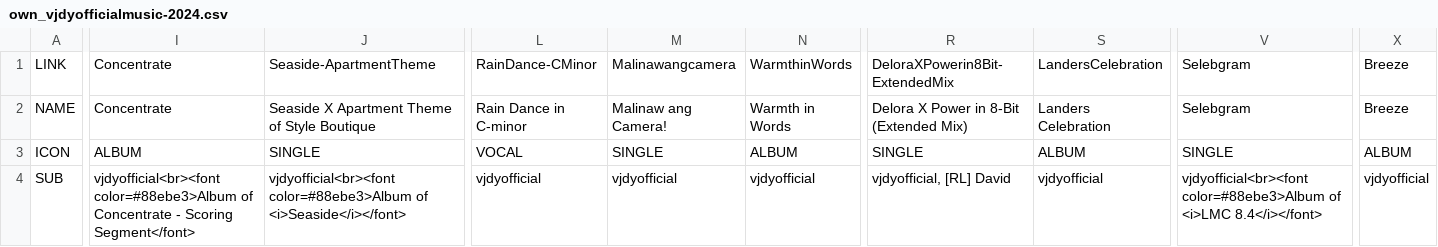
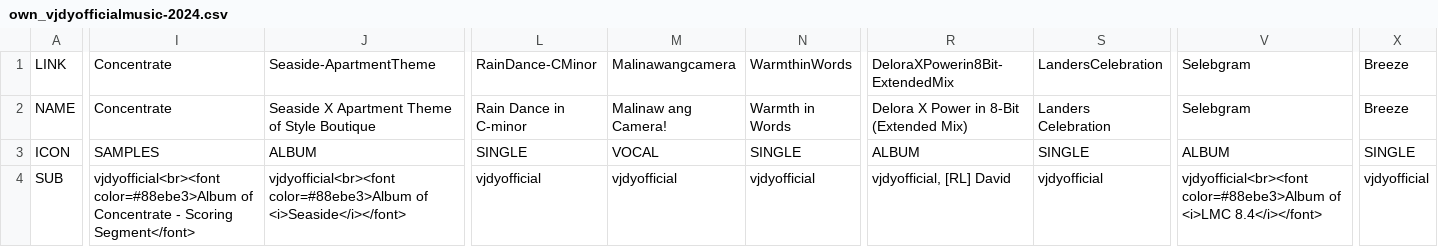
Before and after one commit to vjdyofficial/MusicStore, a CSV file: ContentLists_vjdyofficial-music/own_vjdyofficialmusic-2024.csv, drawn as a sheet; only a part is shown, gaps mark what is left out; the diff covers the shown part only; the diff names each change by its address in the sheet, - before the commit and + after, or states it on an @@ line.

Commit message:
udpate

```diff
--- a/ContentLists_vjdyofficial-music/own_vjdyofficialmusic-2024.csv
+++ b/ContentLists_vjdyofficial-music/own_vjdyofficialmusic-2024.csv
-I3: ALBUM
+I3: SAMPLES
-J3: SINGLE
+J3: ALBUM
-L3: VOCAL
+L3: SINGLE
-M3: SINGLE
+M3: VOCAL
-N3: ALBUM
+N3: SINGLE
-R3: SINGLE
+R3: ALBUM
-S3: ALBUM
+S3: SINGLE
-V3: SINGLE
+V3: ALBUM
-X3: ALBUM
+X3: SINGLE
```
Also changed, not shown: 47 edited cells elsewhere in this file.
